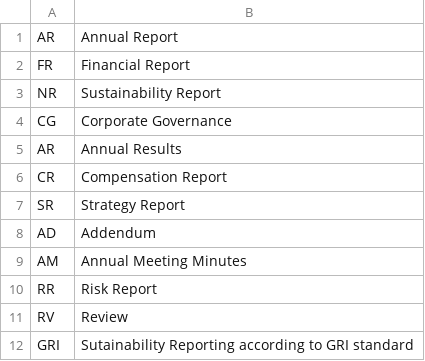
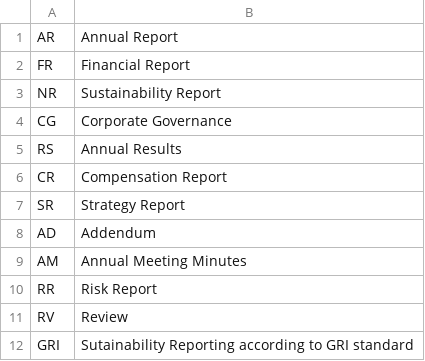
Before and after one commit to Niederb/annual_report_database, a CSV file: DocumentType.csv, drawn as a sheet.

```diff
--- a/DocumentType.csv
+++ b/DocumentType.csv
@@ -4,3 +4,3 @@ NR;Sustainability Report
 CG;Corporate Governance
-AR;Annual Results
+RS;Annual Results
 CR;Compensation Report
```
Also changed, not shown: 3 other files.
